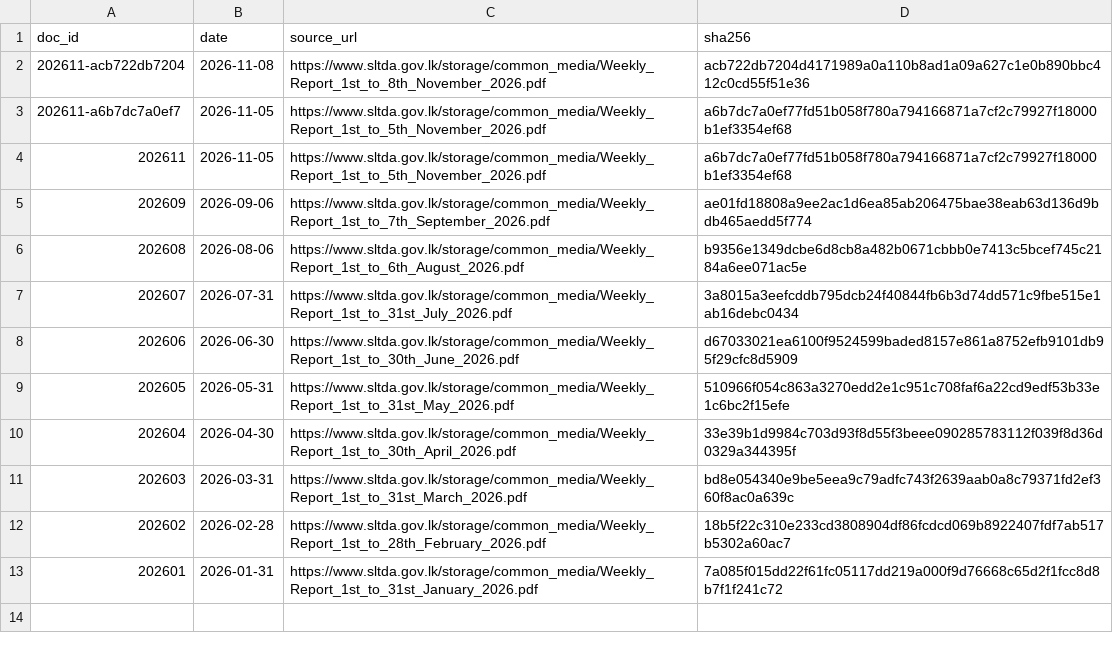
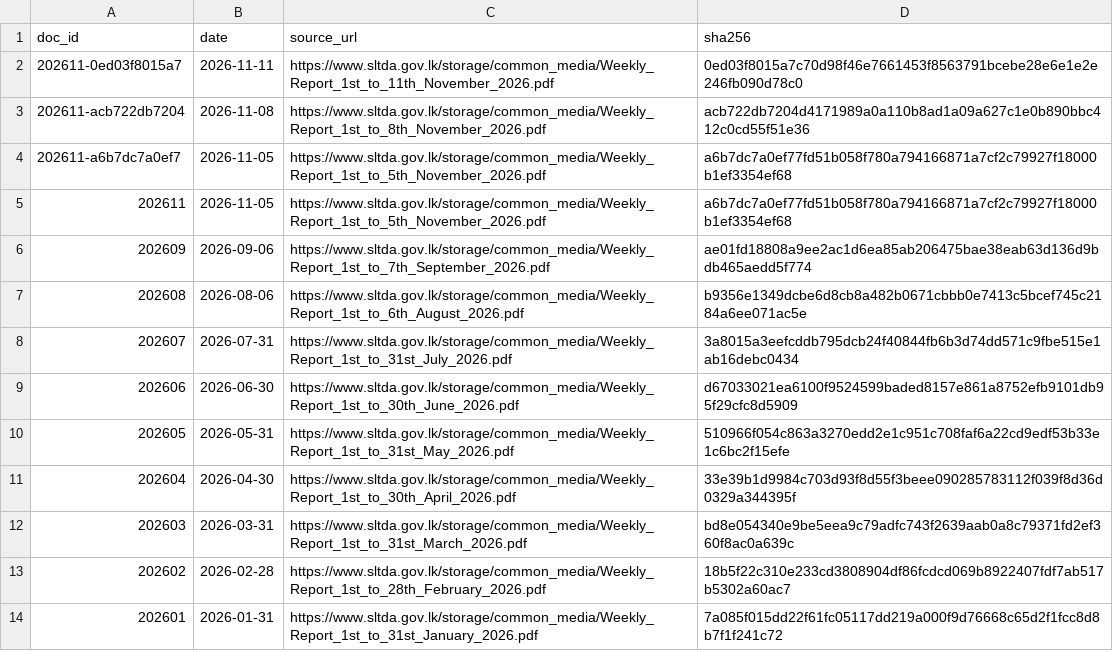
Before and after one commit to zr101/srilanka-data, a TSV file: data/sltda_arrivals/docs_all.tsv, drawn as a sheet; the diff names each change by its address in the sheet, - before the commit and + after, or states it on an @@ line.

```diff
--- a/data/sltda_arrivals/docs_all.tsv
+++ b/data/sltda_arrivals/docs_all.tsv
+row 2: 202611-0ed03f8015a7 | 2026-11-11 | https://www.sltda.gov.lk/storage/common_media/Weekly_Report_1st_to_11th_November_2026.pdf | 0ed03f8015a7c70d98f46e7661453f8563791bcebe28e6e1e2e246fb090d78c0
```
Also changed, not shown: data/sltda_arrivals/docs_last100.tsv, 6 other files.
